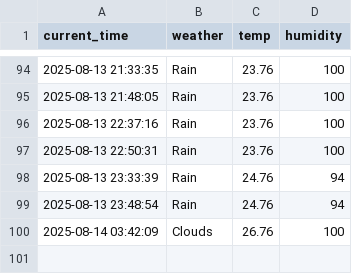
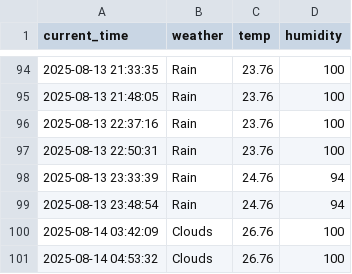
Before and after one commit to juwon1220/weather, a CSV file: seoul_weather.csv, drawn as a sheet; only a part is shown, gaps mark what is left out; the diff names each change by its address in the sheet, - before the commit and + after, or states it on an @@ line.

```diff
--- a/seoul_weather.csv
+++ b/seoul_weather.csv
+row 101: 2025-08-14 04:53:32 | Clouds | 26.76 | 100
```
